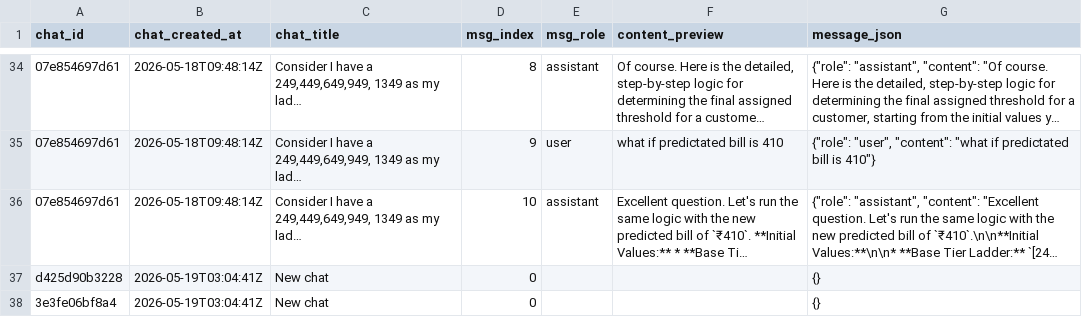
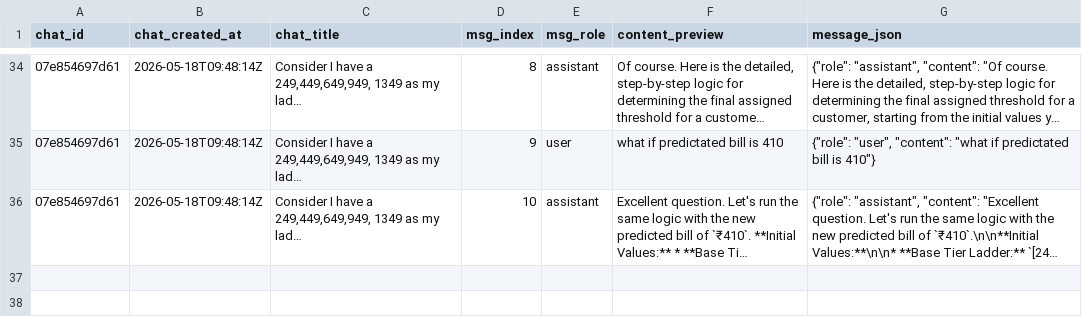
Before and after one commit to prsuman1/carrot-ladder, a CSV file: data/chats.csv, drawn as a sheet; only a part is shown, gaps mark what is left out; long unchanged cells end in …; the diff names each change by its address in the sheet, - before the commit and + after, or states it on an @@ line.

```diff
--- a/data/chats.csv
+++ b/data/chats.csv
-row 37: d425d90b3228 | 2026-05-19T03:04:41Z | New chat | 0 |  |  | {}
-row 38: 3e3fe06bf8a4 | 2026-05-19T03:04:41Z | New chat | 0 |  |  | {}
```
